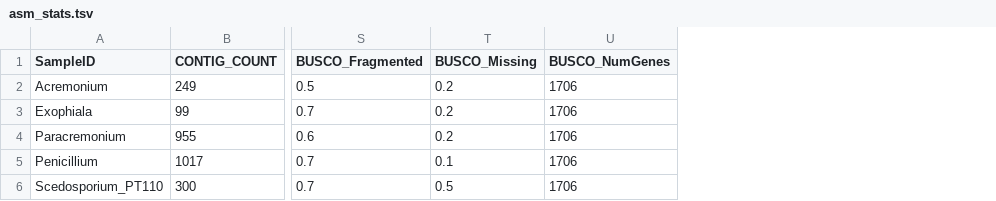
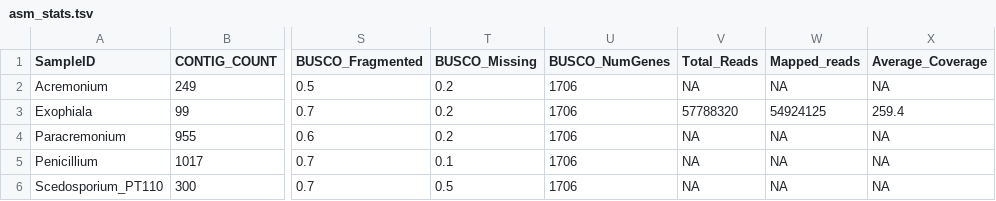
Before and after one commit to stajichlab/SSF_PRB_Fungal_Genomes, a TSV file: asm_stats.tsv, drawn as a sheet; only a part is shown, gaps mark what is left out; the diff names each change by its address in the sheet, - before the commit and + after, or states it on an @@ line.

Commit message:
sum stats, few more fixes needed

```diff
--- a/asm_stats.tsv
+++ b/asm_stats.tsv
+column V (Total_Reads), rows 2-6: NA | 57788320 | NA | NA | NA
+column W (Mapped_reads), rows 2-6: NA | 54924125 | NA | NA | NA
+column X (Average_Coverage), rows 2-6: NA | 259.4 | NA | NA | NA
```
